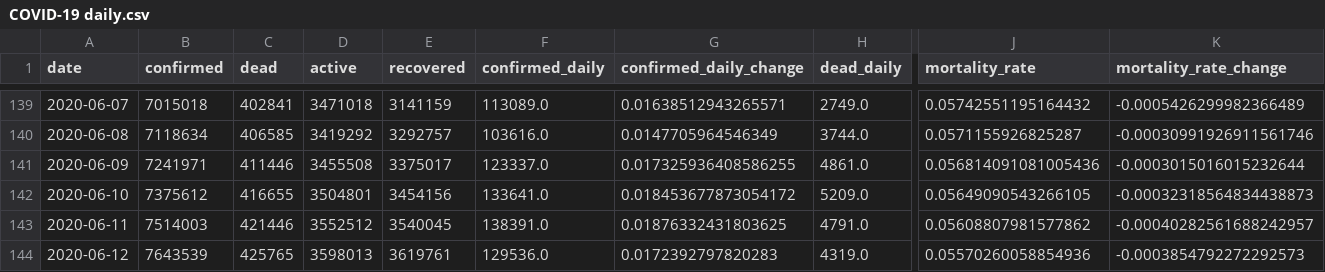
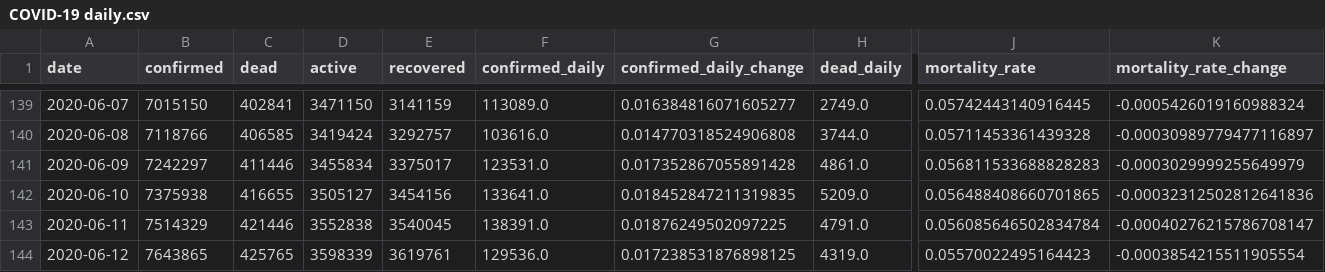
Before and after one commit to Eladweller/COVID-19-worldwide-analysis, a CSV file: data/COVID-19 daily.csv, drawn as a sheet; only a part is shown, gaps mark what is left out; the diff covers the shown part only; the diff names each change by its address in the sheet, - before the commit and + after, or states it on an @@ line.

```diff
--- a/data/COVID-19 daily.csv
+++ b/data/COVID-19 daily.csv
-B139 (confirmed): 7015018
+B139 (confirmed): 7015150
-D139 (active): 3471018
+D139 (active): 3471150
-G139 (confirmed_daily_change): 0.01638512943265571
+G139 (confirmed_daily_change): 0.016384816071605277
-J139 (mortality_rate): 0.05742551195164432
+J139 (mortality_rate): 0.05742443140916445
-K139 (mortality_rate_change): -0.0005426299982366489
+K139 (mortality_rate_change): -0.0005426019160988324
-B140 (confirmed): 7118634
+B140 (confirmed): 7118766
-D140 (active): 3419292
+D140 (active): 3419424
-G140 (confirmed_daily_change): 0.0147705964546349
+G140 (confirmed_daily_change): 0.014770318524906808
-J140 (mortality_rate): 0.0571155926825287
+J140 (mortality_rate): 0.05711453361439328
-K140 (mortality_rate_change): -0.00030991926911561746
+K140 (mortality_rate_change): -0.00030989779477116897
-B141 (confirmed): 7241971
+B141 (confirmed): 7242297
-D141 (active): 3455508
+D141 (active): 3455834
-F141 (confirmed_daily): 123337.0
+F141 (confirmed_daily): 123531.0
-G141 (confirmed_daily_change): 0.017325936408586255
+G141 (confirmed_daily_change): 0.017352867055891428
-J141 (mortality_rate): 0.056814091081005436
+J141 (mortality_rate): 0.056811533688828283
-K141 (mortality_rate_change): -0.0003015016015232644
+K141 (mortality_rate_change): -0.0003029999255649979
-B142 (confirmed): 7375612
+B142 (confirmed): 7375938
-D142 (active): 3504801
+D142 (active): 3505127
-G142 (confirmed_daily_change): 0.018453677873054172
+G142 (confirmed_daily_change): 0.018452847211319835
-J142 (mortality_rate): 0.05649090543266105
+J142 (mortality_rate): 0.056488408660701865
-K142 (mortality_rate_change): -0.00032318564834438873
+K142 (mortality_rate_change): -0.00032312502812641836
-B143 (confirmed): 7514003
+B143 (confirmed): 7514329
-D143 (active): 3552512
+D143 (active): 3552838
-G143 (confirmed_daily_change): 0.01876332431803625
+G143 (confirmed_daily_change): 0.01876249502097225
-J143 (mortality_rate): 0.05608807981577862
+J143 (mortality_rate): 0.056085646502834784
-K143 (mortality_rate_change): -0.00040282561688242957
+K143 (mortality_rate_change): -0.00040276215786708147
-B144 (confirmed): 7643539
+B144 (confirmed): 7643865
-D144 (active): 3598013
+D144 (active): 3598339
-G144 (confirmed_daily_change): 0.0172392797820283
+G144 (confirmed_daily_change): 0.017238531876898125
-J144 (mortality_rate): 0.05570260058854936
+J144 (mortality_rate): 0.05570022495164423
-K144 (mortality_rate_change): -0.0003854792272292573
+K144 (mortality_rate_change): -0.0003854215511905554
```
Also changed, not shown: 1 added row and 105 edited cells elsewhere in this file, data/time_series_covid19_confirmed_global.csv, data/time_series_covid19_deaths_global.csv, 41 other files.
